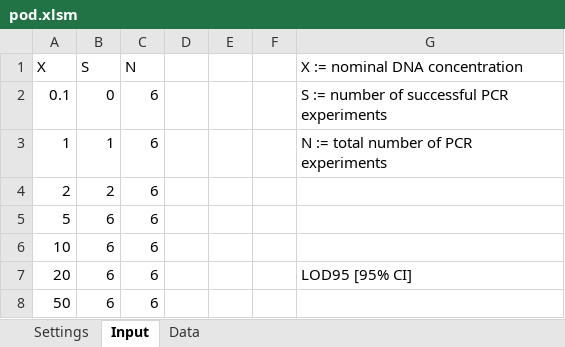
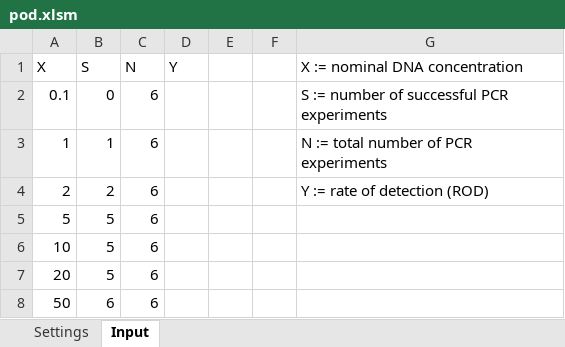
Before and after one commit to cran/POD, an Excel workbook: inst/pod.xlsm, sheet Input, drawn as a sheet; values as stored, in another font and other column widths than the file's, no borders; charts and pictures not drawn; the diff names each change by its address in the sheet, - before the commit and + after, or states it on an @@ line.

```diff
--- a/inst/pod.xlsm (sheet Input)
+++ b/inst/pod.xlsm (sheet Input)
@@ sheet tab hidden: Data @@
-D1: (empty)
+D1: Y
-G4 (X := nominal DNA concentration): (empty)
+G4 (X := nominal DNA concentration): Y := rate of detection (ROD)
-B5:B7 (S): 6
+B5:B7 (S): 5
-G7 (X := nominal DNA concentration): LOD95 [95% CI]
+G7 (X := nominal DNA concentration): (empty)
```
Also changed, not shown: sheet Settings, 23 other files.
